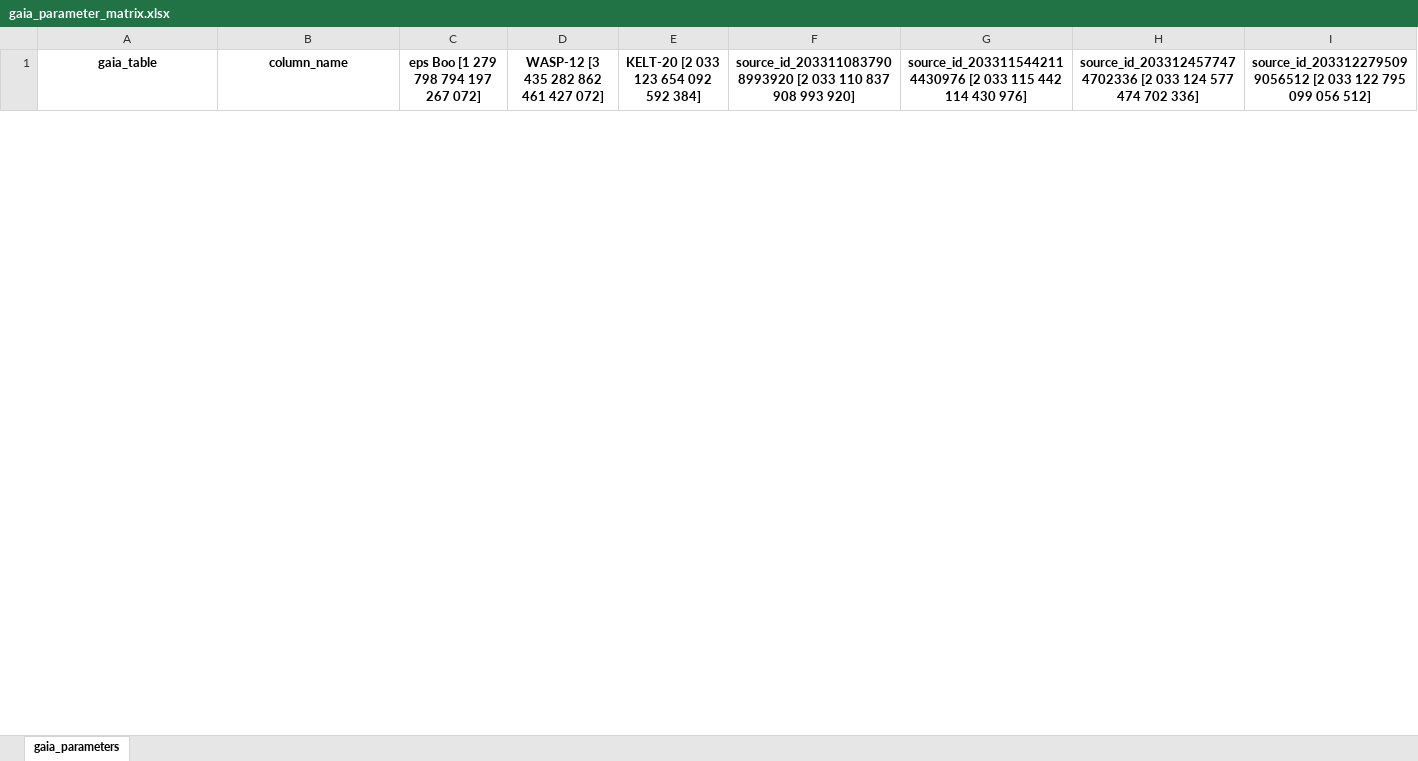
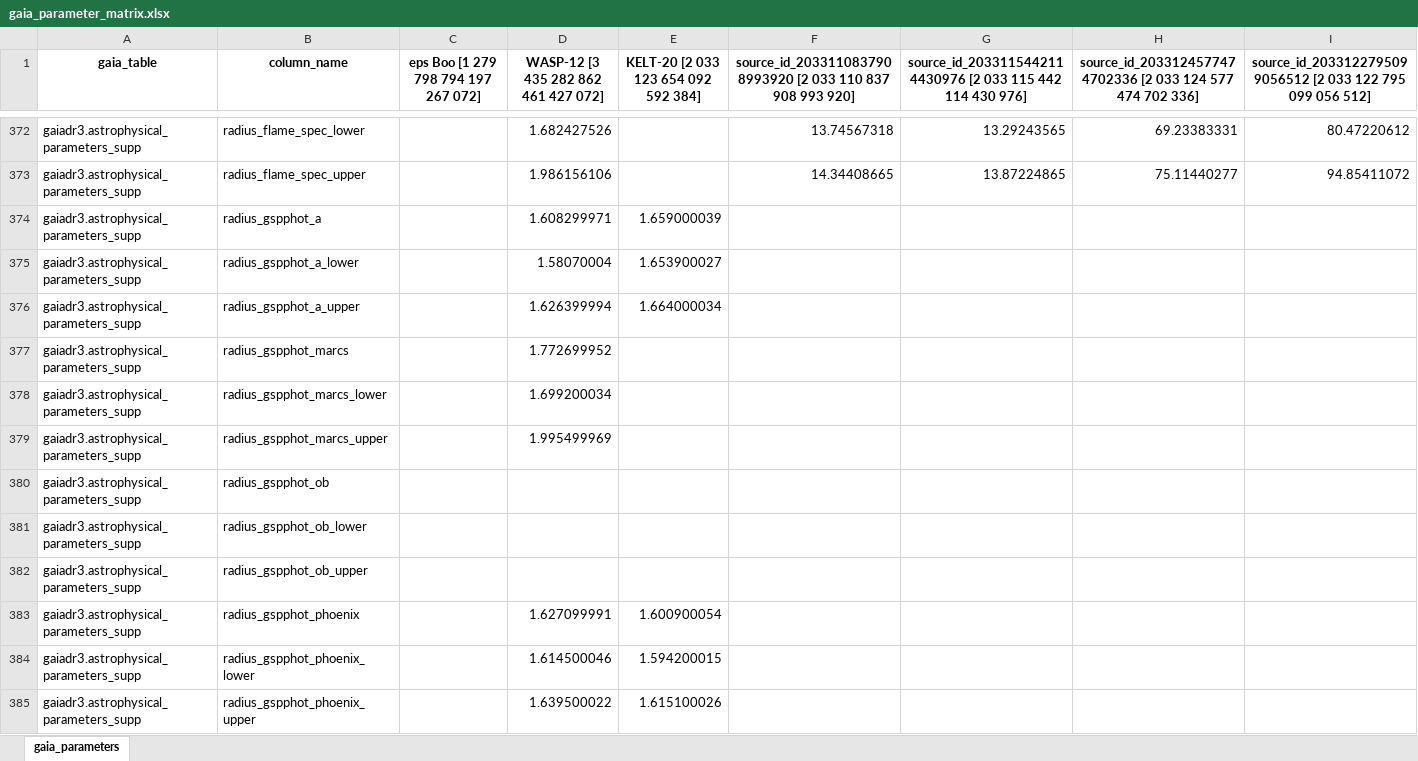
Before and after one commit to atanzer84-sys/Cadence-simulator, an Excel workbook: documents/reports/gaia_parameter_matrix.xlsx, sheet gaia_parameters, drawn as a sheet; only a part is shown, gaps mark what is left out; values as stored, in another font and other column widths than the file's, no borders; table styles not drawn; the diff covers the shown part only; the diff names each change by its address in the sheet, - before the commit and + after, or states it on an @@ line.

Commit message:
new gaia helper

```diff
--- a/documents/reports/gaia_parameter_matrix.xlsx (sheet gaia_parameters)
+++ b/documents/reports/gaia_parameter_matrix.xlsx (sheet gaia_parameters)
@@ row 372 unhidden: gaiadr3.astrophysical_parameters_supp | radius_flame_spec_lower |  | 1.682427526 |  | 13.74567318 | 13.29243565 | 69.23383331 | 80.47220612 @@
@@ row 373 unhidden: gaiadr3.astrophysical_parameters_supp | radius_flame_spec_upper |  | 1.986156106 |  | 14.34408665 | 13.87224865 | 75.11440277 | 94.85411072 @@
@@ row 374 unhidden: gaiadr3.astrophysical_parameters_supp | radius_gspphot_a |  | 1.608299971 | 1.659000039 @@
@@ row 375 unhidden: gaiadr3.astrophysical_parameters_supp | radius_gspphot_a_lower |  | 1.58070004 | 1.653900027 @@
@@ row 376 unhidden: gaiadr3.astrophysical_parameters_supp | radius_gspphot_a_upper |  | 1.626399994 | 1.664000034 @@
@@ row 377 unhidden: gaiadr3.astrophysical_parameters_supp | radius_gspphot_marcs |  | 1.772699952 @@
@@ row 378 unhidden: gaiadr3.astrophysical_parameters_supp | radius_gspphot_marcs_lower |  | 1.699200034 @@
@@ row 379 unhidden: gaiadr3.astrophysical_parameters_supp | radius_gspphot_marcs_upper |  | 1.995499969 @@
@@ row 380 unhidden: gaiadr3.astrophysical_parameters_supp | radius_gspphot_ob @@
@@ row 381 unhidden: gaiadr3.astrophysical_parameters_supp | radius_gspphot_ob_lower @@
@@ row 382 unhidden: gaiadr3.astrophysical_parameters_supp | radius_gspphot_ob_upper @@
@@ row 383 unhidden: gaiadr3.astrophysical_parameters_supp | radius_gspphot_phoenix |  | 1.627099991 | 1.600900054 @@
@@ row 384 unhidden: gaiadr3.astrophysical_parameters_supp | radius_gspphot_phoenix_lower |  | 1.614500046 | 1.594200015 @@
@@ row 385 unhidden: gaiadr3.astrophysical_parameters_supp | radius_gspphot_phoenix_upper |  | 1.639500022 | 1.615100026 @@
```
Also changed, not shown: 13 hidden or unhidden rows elsewhere in this sheet, 2 other files.
